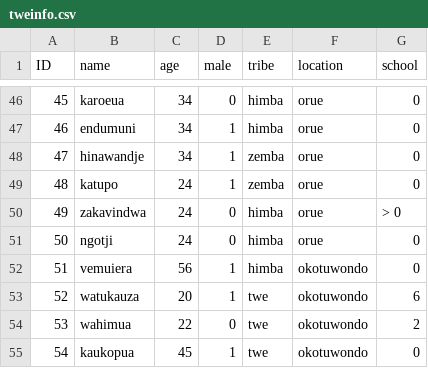
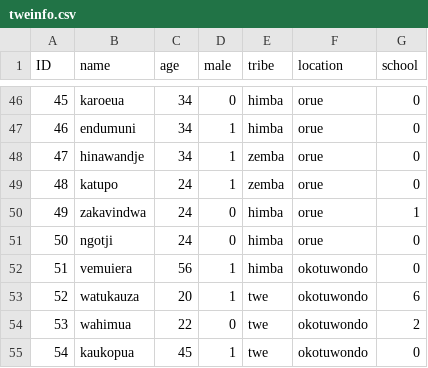
Before and after one commit to vjl110/anthro, a CSV file: womenmob/data/tweinfo.csv, drawn as a sheet; only a part is shown, gaps mark what is left out.

```diff
--- a/womenmob/data/tweinfo.csv
+++ b/womenmob/data/tweinfo.csv
@@ -49,3 +49,3 @@ ID,name,age,male,tribe,location,school
 48,katupo,24,1,zemba,orue,0
-49,zakavindwa,24,0,himba,orue,> 0
+49,zakavindwa,24,0,himba,orue,1
 50,ngotji,24,0,himba,orue,0
```
Also changed, not shown: womenmob/data/bfeedtravel.csv, womenmob/data/persp_err.csv, 49 other files.
